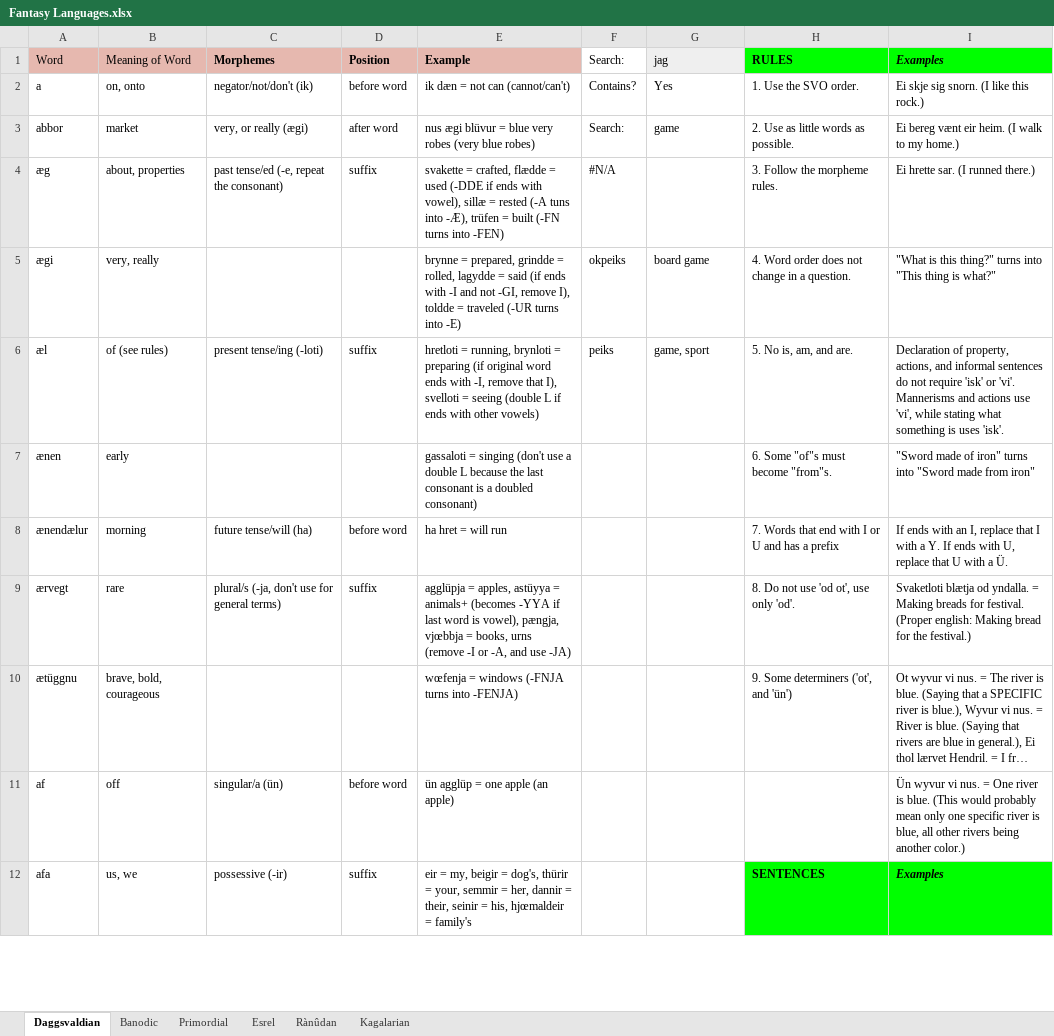
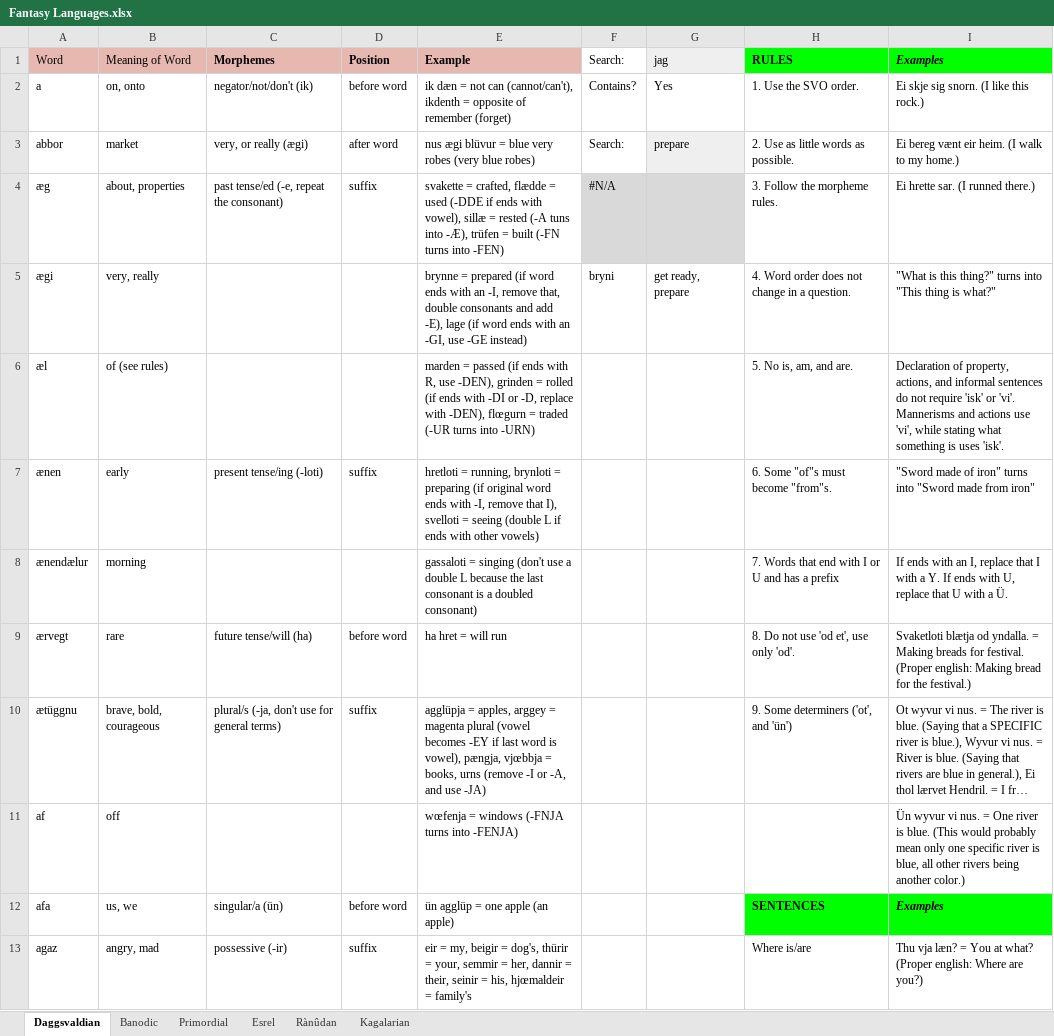
Before and after one commit to Oneo64/Aldpor, an Excel workbook: Conlangs/Fantasy Languages.xlsx, sheet Daggsvaldian, drawn as a sheet; only a part is shown; long unchanged cells end in …; values as stored, in another font and other column widths than the file's, no borders; charts and pictures not drawn; the diff covers the shown part only; the diff names each change by its address in the sheet, - before the commit and + after, or states it on an @@ line.

Commit message:
Update Fantasy Languages.xlsx

```diff
--- a/Conlangs/Fantasy Languages.xlsx (sheet Daggsvaldian)
+++ b/Conlangs/Fantasy Languages.xlsx (sheet Daggsvaldian)
-E2: …not can (cannot/can't)
+E2: …not can (cannot/can't), ikdenth = opposite of remember (forget)
-G3: game
+G3: prepare
-G3 fill: none
+G3 fill: #EFEFEF
-F4:G4 fill: none
+F4:G4 fill: #D9D9D9
-E5: brynne = prepared, grindde = rolled, lagydde = said (if ends with -I and not -GI, remove I), toldde = traveled (-UR turns into -E)
+E5: brynne = prepared (if word ends with an -I, remove that, double consonants and add -E), lage (if word ends with an -GI, use -GE instead)
-F5: okpeiks
+F5: bryni
-G5: board game
+G5: get ready, prepare
-C6: present tense/ing (-loti)
+C6: (empty)
-D6: suffix
+D6: (empty)
-E6: hretloti = running, brynloti = preparing (if original word ends with -I, remove that I), svelloti = seeing (double L if ends with other vowels)
+E6: marden = passed (if ends with R, use -DEN), grinden = rolled (if ends with -DI or -D, replace with -DEN), flœgurn = traded (-UR turns into -URN)
-F6: peiks
+F6: (empty)
-G6: game, sport
+G6: (empty)
-C7: (empty)
+C7: present tense/ing (-loti)
-D7: (empty)
+D7: suffix
-E7: gassaloti = singing (don't use a double L because the last consonant is a doubled consonant)
+E7: hretloti = running, brynloti = preparing (if original word ends with -I, remove that I), svelloti = seeing (double L if ends with other vowels)
-C8: future tense/will (ha)
+C8: (empty)
-D8: before word
+D8: (empty)
-E8: ha hret = will run
+E8: gassaloti = singing (don't use a double L because the last consonant is a doubled consonant)
-C9: plural/s (-ja, don't use for general terms)
+C9: future tense/will (ha)
-D9: suffix
+D9: before word
-E9: agglüpja = apples, astüyya = animals+ (becomes -YYA if last word is vowel), pængja, vjœbbja = books, urns (remove -I or -A, and use -JA)
+E9: ha hret = will run
-H9: 8. Do not use 'od ot', use only 'od'.
+H9: 8. Do not use 'od et', use only 'od'.
-C10: (empty)
+C10: plural/s (-ja, don't use for general terms)
-D10: (empty)
+D10: suffix
-E10: wœfenja = windows (-FNJA turns into -FENJA)
+E10: agglüpja = apples, arggey = magenta plural (vowel becomes -EY if last word is vowel), pængja, vjœbbja = books, urns (remove -I or -A, and use -JA)
-C11: singular/a (ün)
+C11: (empty)
-D11: before word
+D11: (empty)
-E11: ün agglüp = one apple (an apple)
+E11: wœfenja = windows (-FNJA turns into -FENJA)
-C12: possessive (-ir)
+C12: singular/a (ün)
-D12: suffix
+D12: before word
-E12: eir = my, beigir = dog's, thürir = your, semmir = her, dannir = their, seinir = his, hjœmaldeir = family's
+E12: ün agglüp = one apple (an apple)
+row 13: agaz | angry, mad | possessive (-ir) | suffix | eir = my, beigir = dog's, thürir = your, semmir = her, dannir = their, seinir = his, hjœmaldeir = family's |  |  | Where is/are | Thu vja læn? = You at what? (Proper english: Where are you?)
```
Also changed, not shown: 56 added rows, 28 removed rows, 128 edited cells and cell formats elsewhere in this sheet, sheet Primordial, sheet Kagalarian, sheet Esrel, sheet Rànûdan, sheet Banodic.
